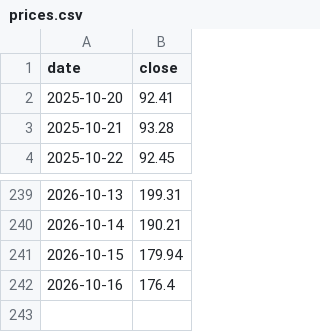
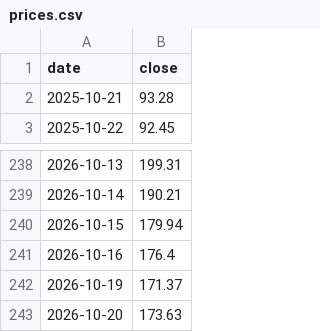
Before and after one commit to frk618-ship-it/claude, a CSV file: data/financials/300666.SZ/prices.csv, drawn as a sheet; only a part is shown, gaps mark what is left out; removed rows and columns are numbered as before the commit, all else as after; the diff names each change by its address in the sheet, - before the commit and + after, or states it on an @@ line.

```diff
--- a/data/financials/300666.SZ/prices.csv
+++ b/data/financials/300666.SZ/prices.csv
-row 2: 2025-10-20 | 92.41
+row 242: 2026-10-19 | 171.37
+row 243: 2026-10-20 | 173.63
```
Also changed, not shown: data/financials/1785/prices.csv, data/financials/300706.SZ/prices.csv, 19 other files.
